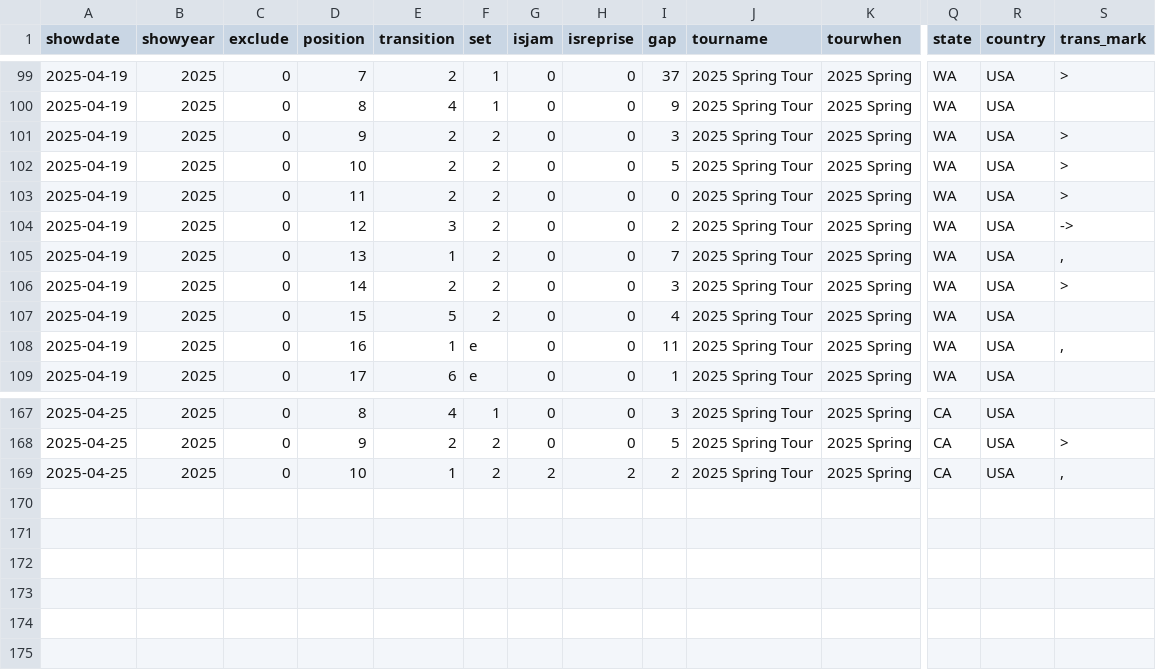
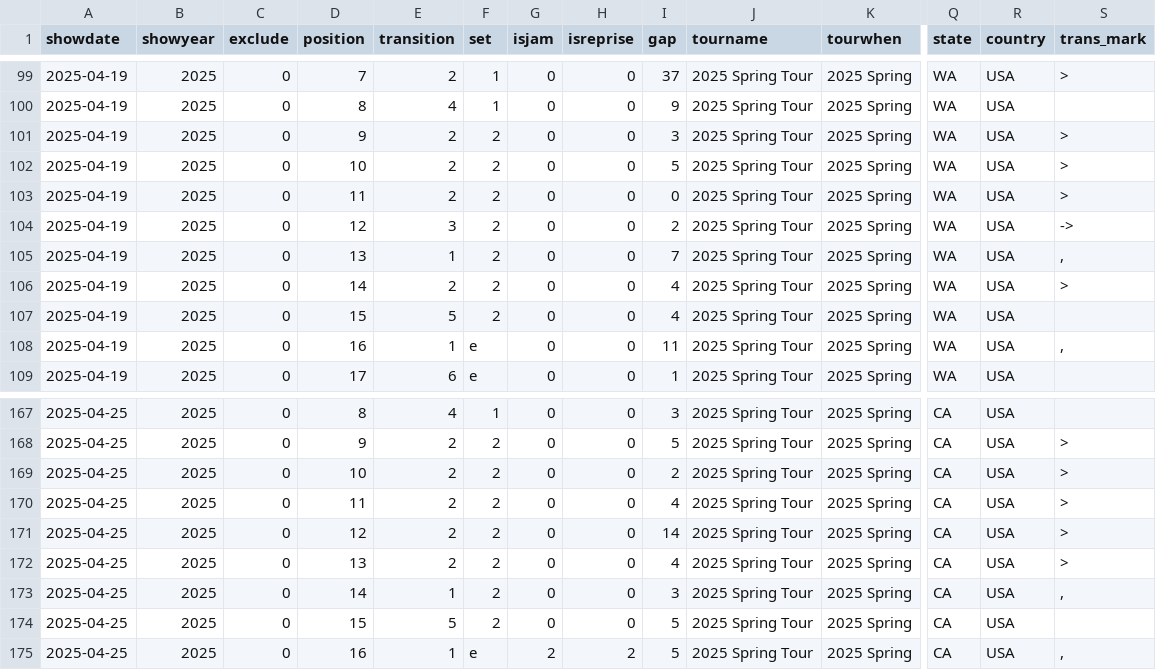
Before and after one commit to jwenerd/phish_setlists, a CSV file: data/csv/2025.csv, drawn as a sheet; only a part is shown, gaps mark what is left out; rows hold the shown columns only; the diff names each change by its address in the sheet, - before the commit and + after, or states it on an @@ line.

```diff
--- a/data/csv/2025.csv
+++ b/data/csv/2025.csv
-I106 (gap): 3
+I106 (gap): 4
-E169 (transition): 1
+E169 (transition): 2
-G169 (isjam): 2
+G169 (isjam): 0
-H169 (isreprise): 2
+H169 (isreprise): 0
-S169 (trans_mark): ,
+S169 (trans_mark): >
+row 170: 2025-04-25 | 2025 | 0 | 11 | 2 | 2 | 0 | 0 | 4 | 2025 Spring Tour | 2025 Spring | CA | USA | >
+row 171: 2025-04-25 | 2025 | 0 | 12 | 2 | 2 | 0 | 0 | 14 | 2025 Spring Tour | 2025 Spring | CA | USA | >
+row 172: 2025-04-25 | 2025 | 0 | 13 | 2 | 2 | 0 | 0 | 4 | 2025 Spring Tour | 2025 Spring | CA | USA | >
+row 173: 2025-04-25 | 2025 | 0 | 14 | 1 | 2 | 0 | 0 | 3 | 2025 Spring Tour | 2025 Spring | CA | USA | ,
+row 174: 2025-04-25 | 2025 | 0 | 15 | 5 | 2 | 0 | 0 | 5 | 2025 Spring Tour | 2025 Spring | CA | USA
+row 175: 2025-04-25 | 2025 | 0 | 16 | 1 | e | 2 | 2 | 5 | 2025 Spring Tour | 2025 Spring | CA | USA | ,
```
Also changed, not shown: data/csv/1989.csv, data/csv/1990.csv, 2 other files.
